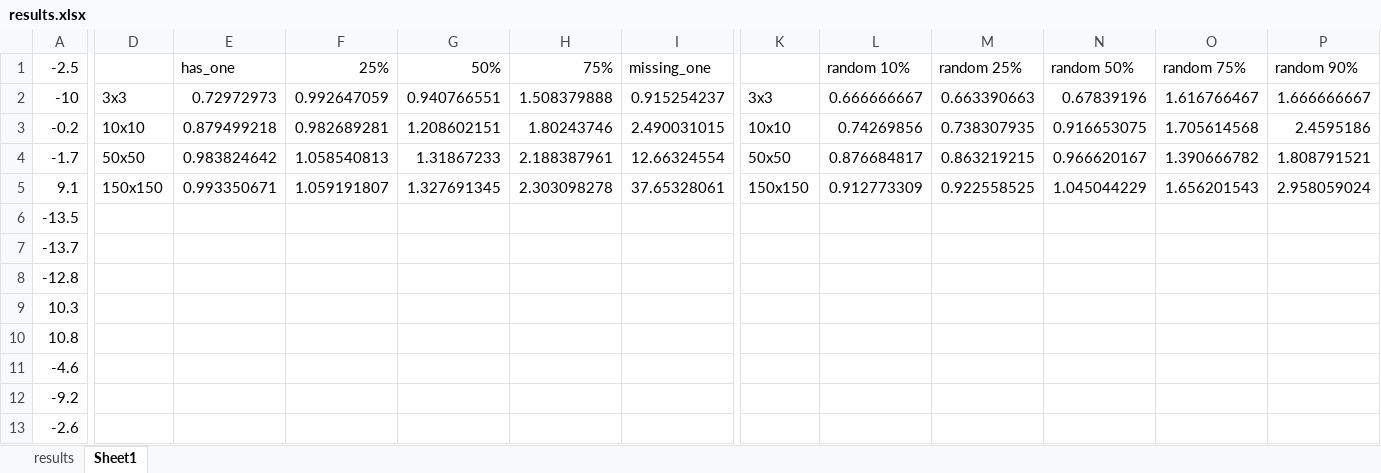
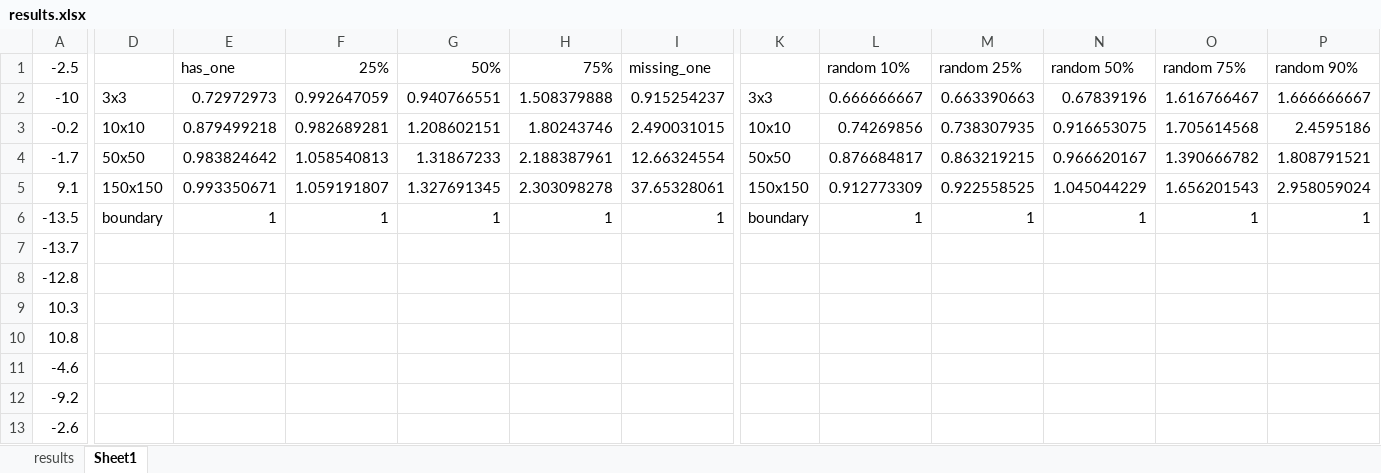
Before and after one commit to timcast725/RandomizedProject, an Excel workbook: results.xlsx, sheet Sheet1, drawn as a sheet; only a part is shown, gaps mark what is left out; values as stored, in another font and other column widths than the file's, no borders; charts and pictures not drawn; the diff names each change by its address in the sheet, - before the commit and + after, or states it on an @@ line.

```diff
--- a/results.xlsx (sheet Sheet1)
+++ b/results.xlsx (sheet Sheet1)
-D6: (empty)
+D6: boundary
-E6: (empty)
+E6: 1
-F6: (empty)
+F6: 1
-G6: (empty)
+G6: 1
-H6: (empty)
+H6: 1
-I6: (empty)
+I6: 1
-K6: (empty)
+K6: boundary
-L6: (empty)
+L6: 1
-M6: (empty)
+M6: 1
-N6: (empty)
+N6: 1
-O6: (empty)
+O6: 1
-P6: (empty)
+P6: 1
```
Also changed, not shown: charts or pictures, results_binary.xlsx, 1 other file.
